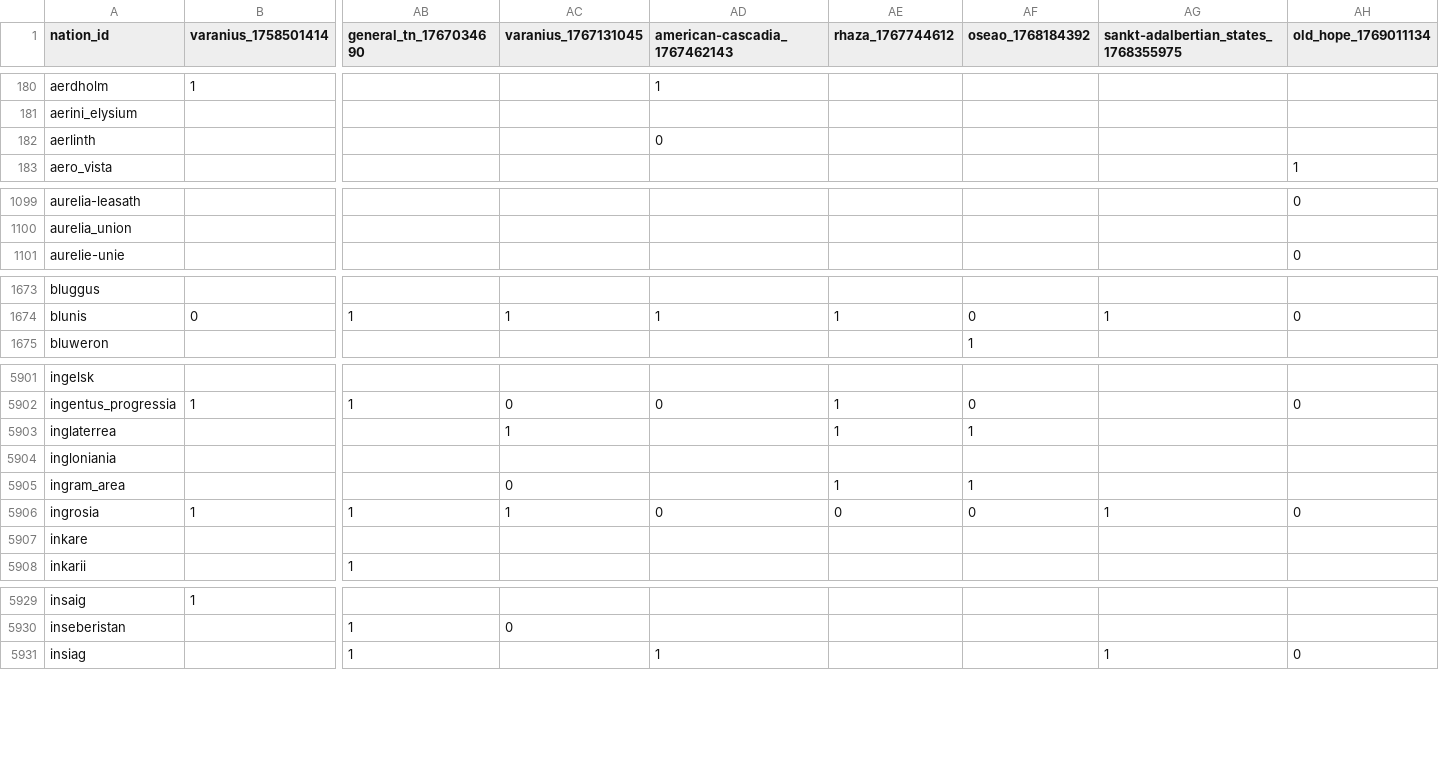
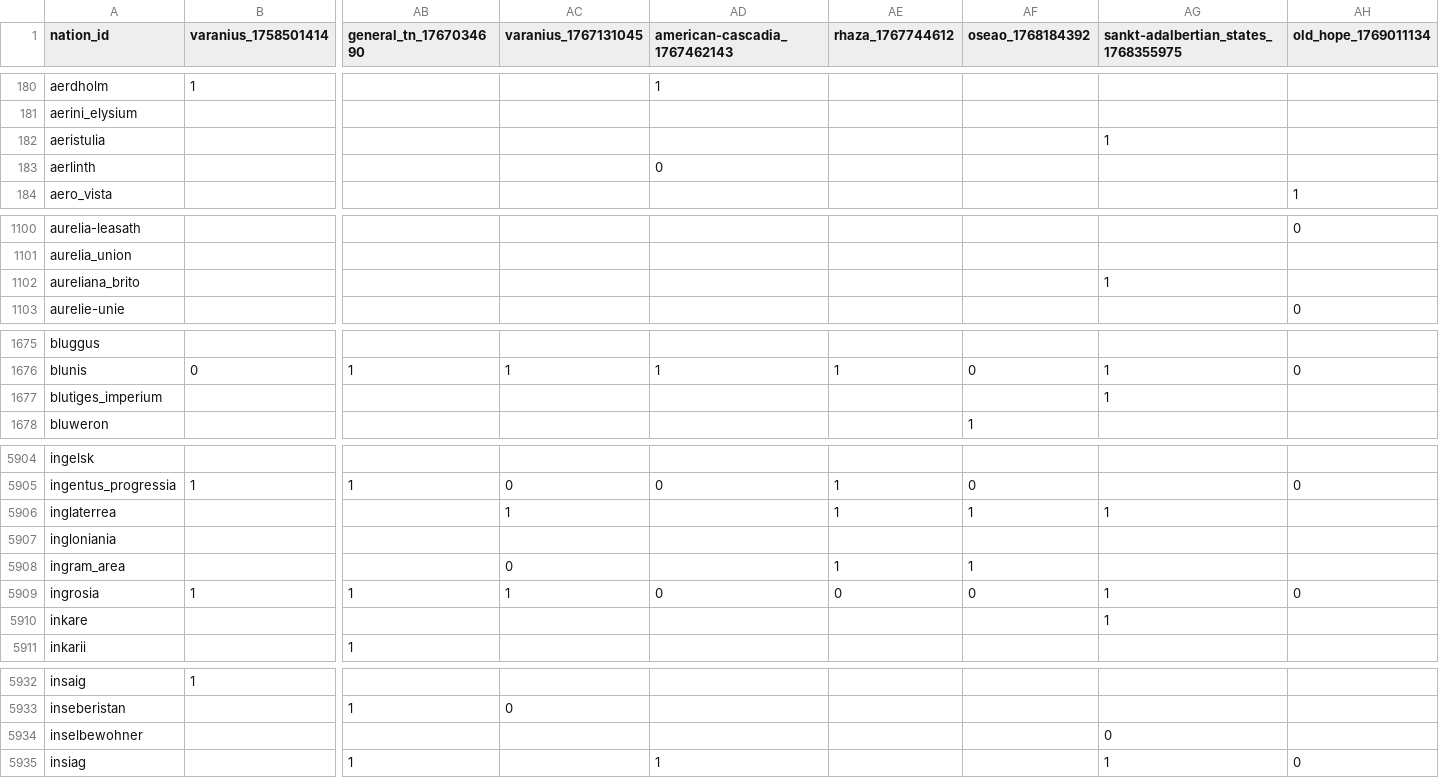
Before and after one commit to Bohaska/wa-voting-records, a CSV file: votes.csv, drawn as a sheet; only a part is shown, gaps mark what is left out; addresses are those after the commit; rows hold the shown columns only; the diff covers the shown part only; the diff names each change by its address in the sheet, - before the commit and + after, or states it on an @@ line.

Commit message:
UPDATE: Vote record CSV

```diff
--- a/votes.csv
+++ b/votes.csv
+row 182: aeristulia |  |  |  |  |  |  | 1
+row 1102: aureliana_brito |  |  |  |  |  |  | 1
+row 1677: blutiges_imperium |  |  |  |  |  |  | 1
-AG5906: (empty)
+AG5906: 1
-AG5910: (empty)
+AG5910: 1
+row 5934: inselbewohner |  |  |  |  |  |  | 0
```
Also changed, not shown: 5 added rows and 32 edited cells elsewhere in this file, 1 other file.
